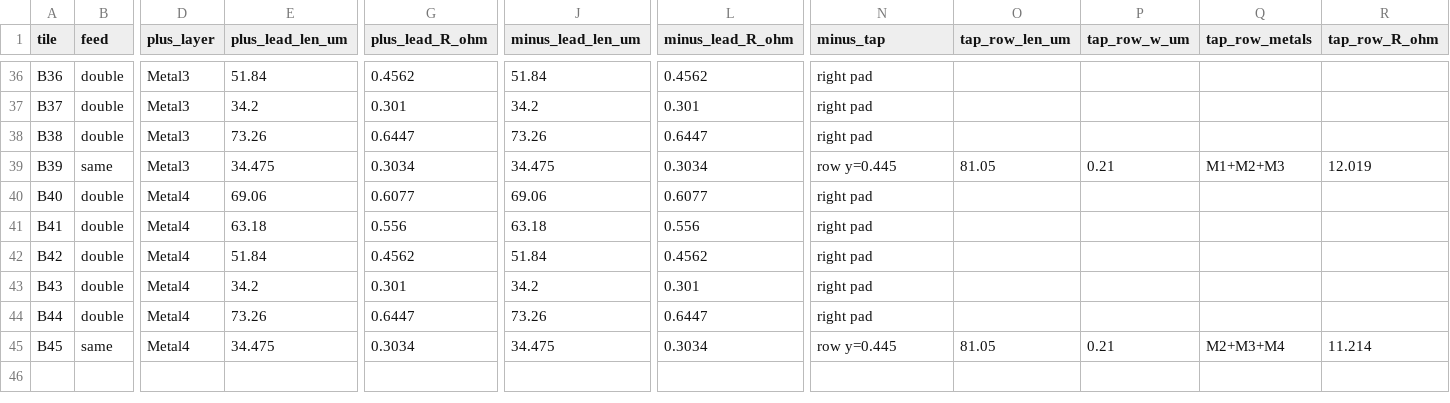
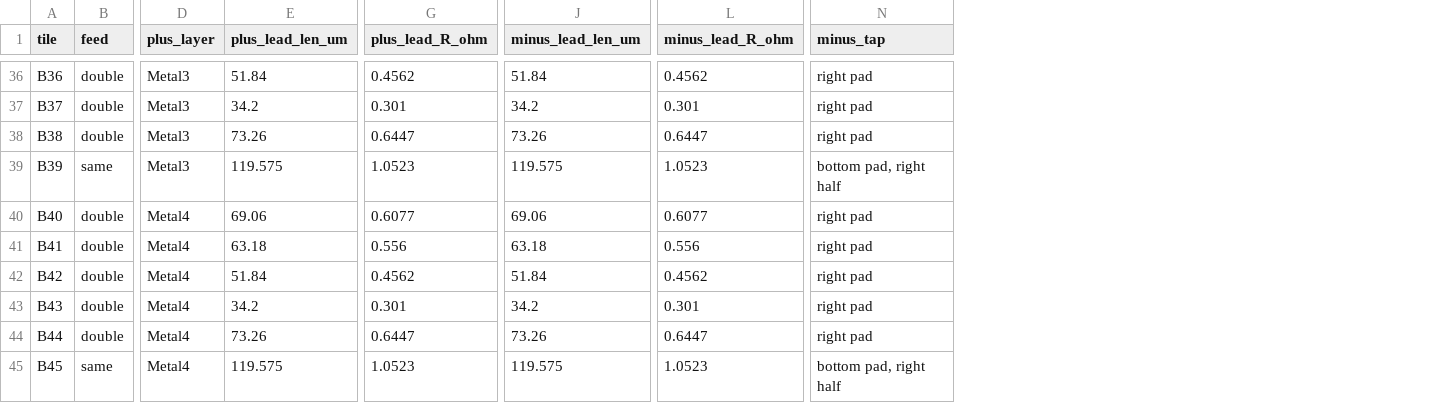
Before and after one commit to Mauricio-xx/IHP__TEST3283, a CSV file: TEST3283-main/layout/klayout/leads.csv, drawn as a sheet; only a part is shown, gaps mark what is left out; the diff covers the shown part only; the diff names each change by its address in the sheet, - before the commit and + after, or states it on an @@ line.

Commit message:
Turn the same-feed cells and feed both halves of the stacked pad
The same-feed MINUS lead used to land on one finger row, which put the
full row (about 9 ohm on B27) in series with the device. The cells are
now rotated R90 so the stacked pad runs along the bottom: PLUS contacts
its left half on mmax, MINUS its right half on mmax-1, and each lead
runs down and up a riser 5 um beside the cell to its landing. No lead
crosses or encloses the device and the two contacts do not overlap.

Flow clean: conn 45/0, fixture XOR clean, fill clearance 47/0, min and
full DRC clean on the filled GDS. Release GDS replaced (FORCE=1).
lead_table.py measures the new leads; docs and images updated.

```diff
--- a/TEST3283-main/layout/klayout/leads.csv
+++ b/TEST3283-main/layout/klayout/leads.csv
-column O (tap_row_len_um), rows 39-45: 81.05 |  |  |  |  |  | 81.05
-column P (tap_row_w_um), rows 39-45: 0.21 |  |  |  |  |  | 0.21
-column Q (tap_row_metals), rows 39-45: M1+M2+M3 |  |  |  |  |  | M2+M3+M4
-column R (tap_row_R_ohm), rows 39-45: 12.019 |  |  |  |  |  | 11.214
-E39 (plus_lead_len_um): 34.475
+E39 (plus_lead_len_um): 119.575
-G39 (plus_lead_R_ohm): 0.3034
+G39 (plus_lead_R_ohm): 1.0523
-J39 (minus_lead_len_um): 34.475
+J39 (minus_lead_len_um): 119.575
-L39 (minus_lead_R_ohm): 0.3034
+L39 (minus_lead_R_ohm): 1.0523
-N39 (minus_tap): row y=0.445
+N39 (minus_tap): bottom pad, right half
-E45 (plus_lead_len_um): 34.475
+E45 (plus_lead_len_um): 119.575
-G45 (plus_lead_R_ohm): 0.3034
+G45 (plus_lead_R_ohm): 1.0523
-J45 (minus_lead_len_um): 34.475
+J45 (minus_lead_len_um): 119.575
-L45 (minus_lead_R_ohm): 0.3034
+L45 (minus_lead_R_ohm): 1.0523
-N45 (minus_tap): row y=0.445
+N45 (minus_tap): bottom pad, right half
```
Also changed, not shown: 30 edited cells elsewhere in this file, 13 other files.
